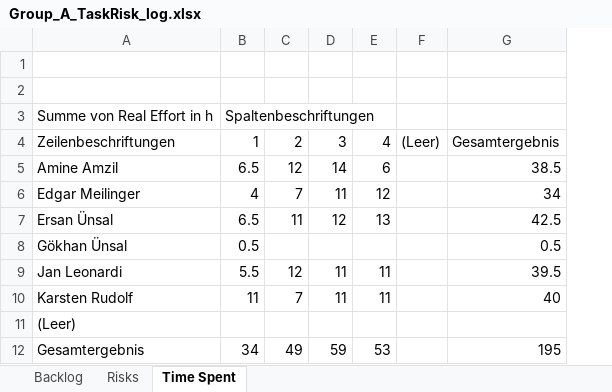
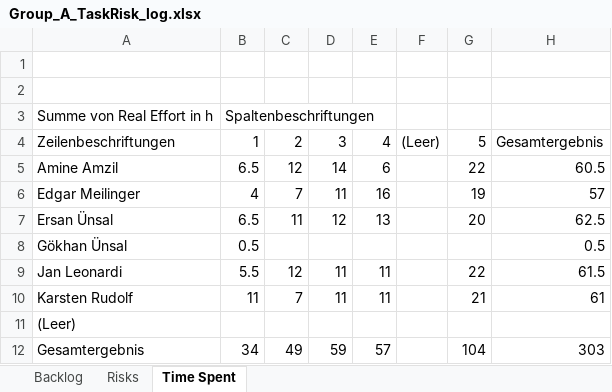
Before and after one commit to ersanuensal/Advanced-Programming, an Excel workbook: Abgaben/Group_A_TaskRisk_log.xlsx, sheet Time Spent, drawn as a sheet; values as stored, in another font and other column widths than the file's, no borders; removed rows and columns are numbered as before the commit, all else as after; the diff names each change by its address in the sheet, - before the commit and + after, or states it on an @@ line.

```diff
--- a/Abgaben/Group_A_TaskRisk_log.xlsx (sheet Time Spent)
+++ b/Abgaben/Group_A_TaskRisk_log.xlsx (sheet Time Spent)
-column G, rows 4-12: Gesamtergebnis | 38.5 | 34 | 42.5 | 0.5 | 39.5 | 40 |  | 195
+column G, rows 4-12: 5 | 22 | 19 | 20 |  | 22 | 21 |  | 104
+column H, rows 4-12: Gesamtergebnis | 60.5 | 57 | 62.5 | 0.5 | 61.5 | 61 |  | 303
-E6: 12
+E6: 16
-E12: 53
+E12: 57
```
Also changed, not shown: sheet Backlog, 2 other files.
